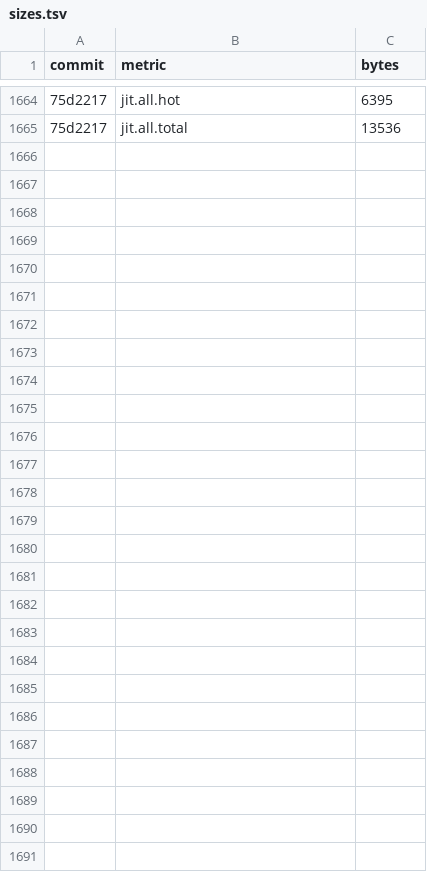
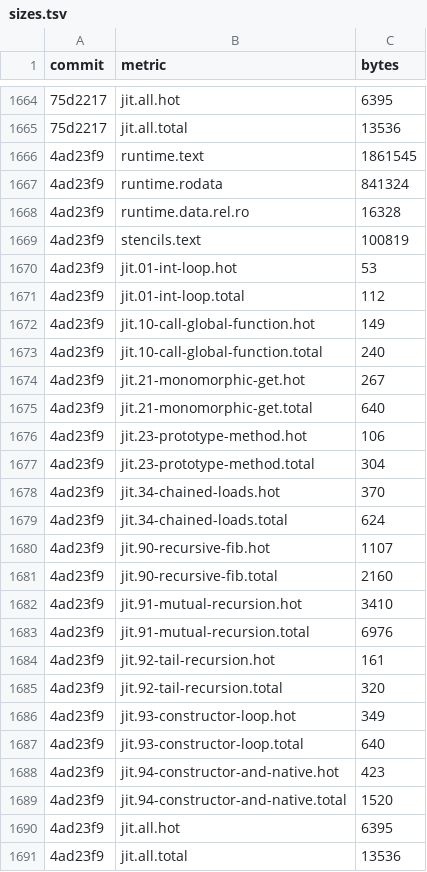
Before and after one commit to cesar-kunz/cloison, a TSV file: bench/sizes.tsv, drawn as a sheet; only a part is shown, gaps mark what is left out; the diff names each change by its address in the sheet, - before the commit and + after, or states it on an @@ line.

Commit message:
Record sizes for dc5936b

```diff
--- a/bench/sizes.tsv
+++ b/bench/sizes.tsv
+row 1666: 4ad23f9 | runtime.text | 1861545
+row 1667: 4ad23f9 | runtime.rodata | 841324
+row 1668: 4ad23f9 | runtime.data.rel.ro | 16328
+row 1669: 4ad23f9 | stencils.text | 100819
+row 1670: 4ad23f9 | jit.01-int-loop.hot | 53
+row 1671: 4ad23f9 | jit.01-int-loop.total | 112
+row 1672: 4ad23f9 | jit.10-call-global-function.hot | 149
+row 1673: 4ad23f9 | jit.10-call-global-function.total | 240
+row 1674: 4ad23f9 | jit.21-monomorphic-get.hot | 267
+row 1675: 4ad23f9 | jit.21-monomorphic-get.total | 640
+row 1676: 4ad23f9 | jit.23-prototype-method.hot | 106
+row 1677: 4ad23f9 | jit.23-prototype-method.total | 304
+row 1678: 4ad23f9 | jit.34-chained-loads.hot | 370
+row 1679: 4ad23f9 | jit.34-chained-loads.total | 624
+row 1680: 4ad23f9 | jit.90-recursive-fib.hot | 1107
+row 1681: 4ad23f9 | jit.90-recursive-fib.total | 2160
+row 1682: 4ad23f9 | jit.91-mutual-recursion.hot | 3410
+row 1683: 4ad23f9 | jit.91-mutual-recursion.total | 6976
+row 1684: 4ad23f9 | jit.92-tail-recursion.hot | 161
+row 1685: 4ad23f9 | jit.92-tail-recursion.total | 320
+row 1686: 4ad23f9 | jit.93-constructor-loop.hot | 349
+row 1687: 4ad23f9 | jit.93-constructor-loop.total | 640
+row 1688: 4ad23f9 | jit.94-constructor-and-native.hot | 423
+row 1689: 4ad23f9 | jit.94-constructor-and-native.total | 1520
+row 1690: 4ad23f9 | jit.all.hot | 6395
+row 1691: 4ad23f9 | jit.all.total | 13536
```
